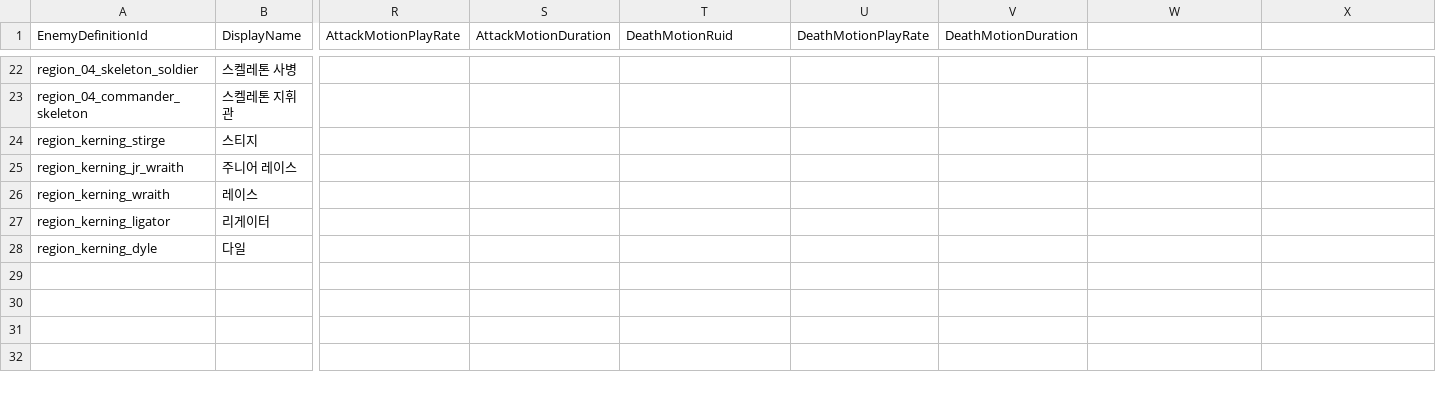
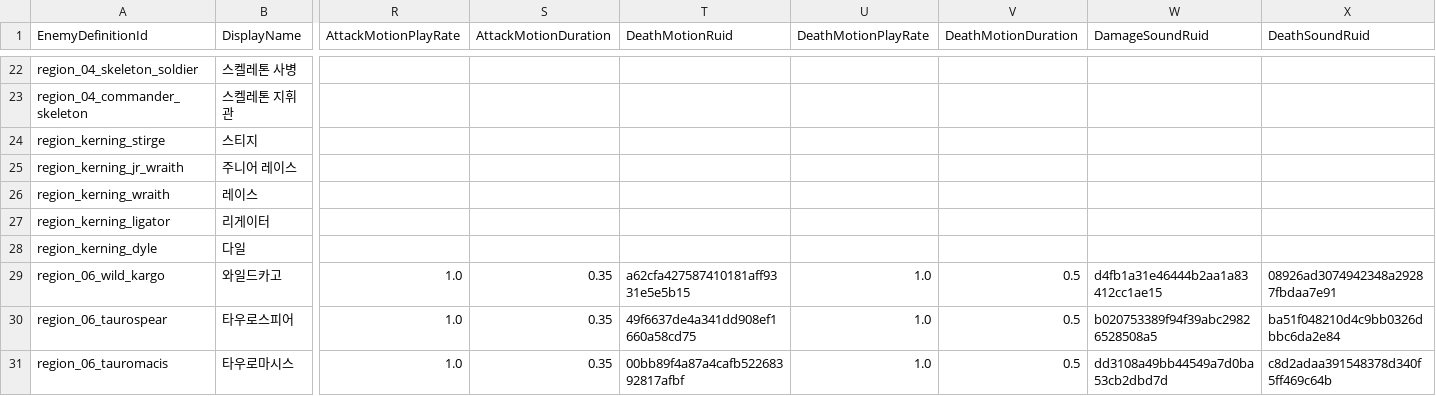
Before and after one commit to MagunMadown/MapleTactics, a CSV file: RootDesk/MyDesk/03_Data/EnemyDefinitions.csv, drawn as a sheet; only a part is shown, gaps mark what is left out; rows hold the shown columns only; the diff names each change by its address in the sheet, - before the commit and + after, or states it on an @@ line.

```diff
--- a/RootDesk/MyDesk/03_Data/EnemyDefinitions.csv
+++ b/RootDesk/MyDesk/03_Data/EnemyDefinitions.csv
-W1: (empty)
+W1: DamageSoundRuid
-X1: (empty)
+X1: DeathSoundRuid
+row 29: region_06_wild_kargo | 와일드카고 | 1.0 | 0.35 | a62cfa427587410181aff9331e5e5b15 | 1.0 | 0.5 | d4fb1a31e46444b2aa1a83412cc1ae15 | 08926ad3074942348a29287fbdaa7e91
+row 30: region_06_taurospear | 타우로스피어 | 1.0 | 0.35 | 49f6637de4a341dd908ef1660a58cd75 | 1.0 | 0.5 | b020753389f94f39abc29826528508a5 | ba51f048210d4c9bb0326dbbc6da2e84
+row 31: region_06_tauromacis | 타우로마시스 | 1.0 | 0.35 | 00bb89f4a87a4cafb52268392817afbf | 1.0 | 0.5 | dd3108a49bb44549a7d0ba53cb2dbd7d | c8d2adaa391548378d340f5ff469c64b
```
Also changed, not shown: RootDesk/MyDesk/03_Data/EnemyDropDefinitions.csv, RootDesk/MyDesk/03_Data/EnemyPatternSteps.csv, 16 other files.
